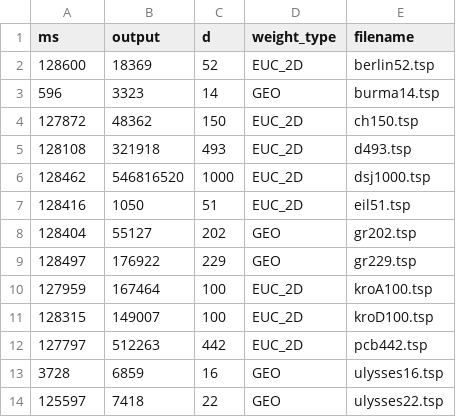
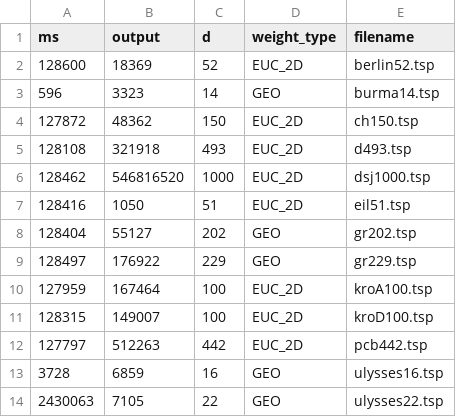
Before and after one commit to jkomyno/algorithms-hw2, a CSV file: benchmark/HeldKarp_UnorderedSet.20200525_225826_87.csv, drawn as a sheet.

Commit message:
Added part of DynamicBitMasking part, with comparison graph in relation. Added HeldKarp description

```diff
--- a/benchmark/HeldKarp_UnorderedSet.20200525_225826_87.csv
+++ b/benchmark/HeldKarp_UnorderedSet.20200525_225826_87.csv
@@ -13,2 +13,2 @@ ms;output;d;weight_type;filename
 3728;6859;16;GEO;ulysses16.tsp
-125597;7418;22;GEO;ulysses22.tsp
+2430063;7105;22;GEO;ulysses22.tsp
```
Also changed, not shown: 8 other files.
